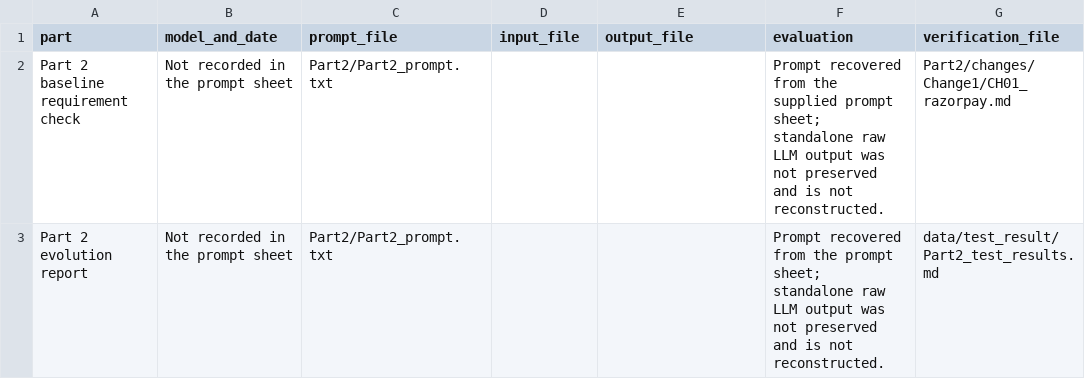
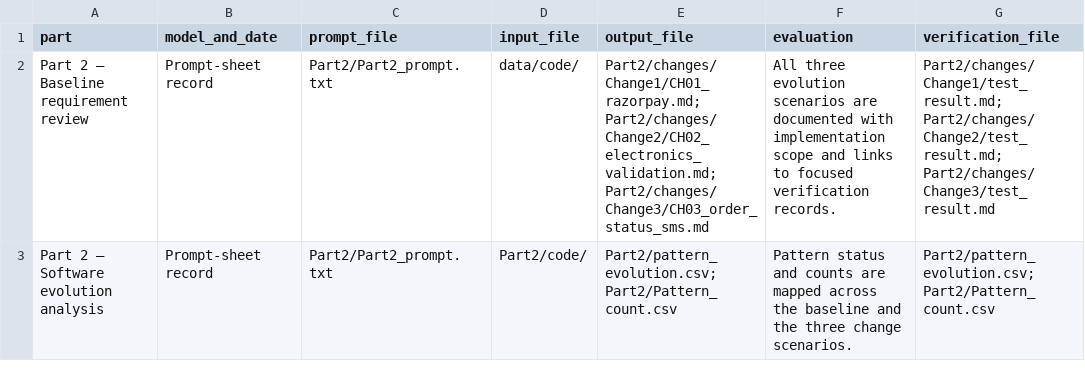
Before and after one commit to jithin23042/A9, a CSV file: Part2/llm.csv, drawn as a sheet.

```diff
--- a/Part2/llm.csv
+++ b/Part2/llm.csv
@@ -1,3 +1,3 @@
 part,model_and_date,prompt_file,input_file,output_file,evaluation,verification_file
-Part 2 baseline requirement check,Not recorded in the prompt sheet,Part2/Part2_prompt.txt,,,Prompt recovered from the supplied prompt sheet; standalone raw LLM output was not preserved and is not reconstructed.,Part2/changes/Change1/CH01_razorpay.md
-Part 2 evolution report,Not recorded in the prompt sheet,Part2/Part2_prompt.txt,,,Prompt recovered from the prompt sheet; standalone raw LLM output was not preserved and is not reconstructed.,data/test_result/Part2_test_results.md
+Part 2 — Baseline requirement review,Prompt-sheet record,Part2/Part2_prompt.txt,data/code/,Part2/changes/Change1/CH01_razorpay.md; Part2/changes/Change2/CH02_electronics_validation.md; Part2/changes/Change3/CH03_order_status_sms.md,All three evolution scenarios are documented with implementation scope and links to focused verification records.,Part2/changes/Change1/test_result.md; Part2/changes/Change2/test_result.md; Part2/changes/Change3/test_result.md
+Part 2 — Software evolution analysis,Prompt-sheet record,Part2/Part2_prompt.txt,Part2/code/,Part2/pattern_evolution.csv; Part2/Pattern_count.csv,Pattern status and counts are mapped across the baseline and the three change scenarios.,Part2/pattern_evolution.csv; Part2/Pattern_count.csv
```
Also changed, not shown: Part1/llm.csv, Part2/pattern_evolution.csv, 2 other files.
